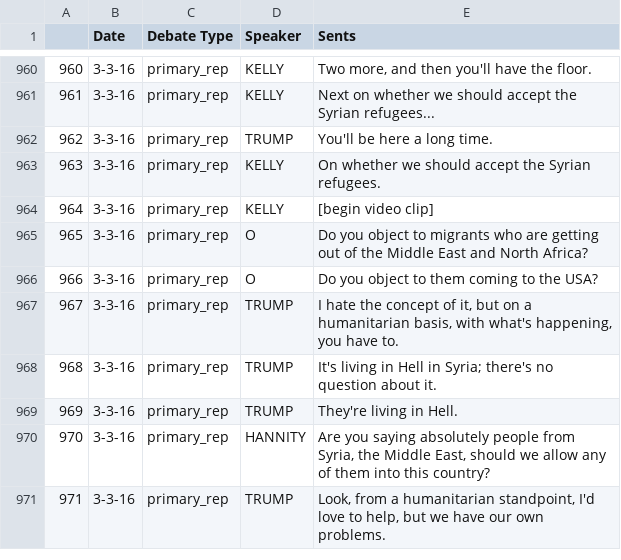
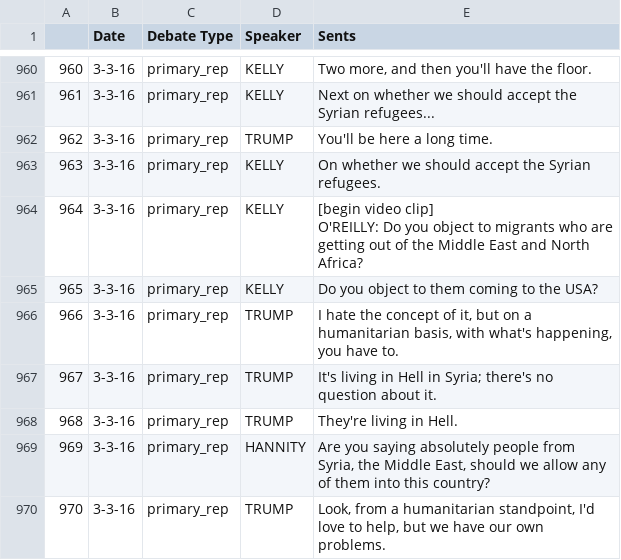
Before and after one commit to Data-Science-for-Linguists/2016-Debates-and-Referring-Expressions, a CSV file: data/Debates/csv/3-3-16_rep.csv, drawn as a sheet; only a part is shown, gaps mark what is left out; removed rows and columns are numbered as before the commit, all else as after; ↵ is a line break in a cell; the diff names each change by its address in the sheet, - before the commit and + after, or states it on an @@ line.

```diff
--- a/data/Debates/csv/3-3-16_rep.csv
+++ b/data/Debates/csv/3-3-16_rep.csv
-E964 (Sents): …video clip]
+E964 (Sents): …video clip] ↵ O'REILLY: Do you object to migrants who are getting out of the Middle East and North Africa?
-row 965: 965 | 3-3-16 | primary_rep | O | Do you object to migrants who are getting out of the Middle East and North Africa?
@@ column A renumbered from row 965 down @@
-D965 (Speaker): O
+D965 (Speaker): KELLY
```
Also changed, not shown: data/Debates/csv/1-17-16_dem.csv, data/Debates/csv/1-25-16_dem.csv, 4 other files.
